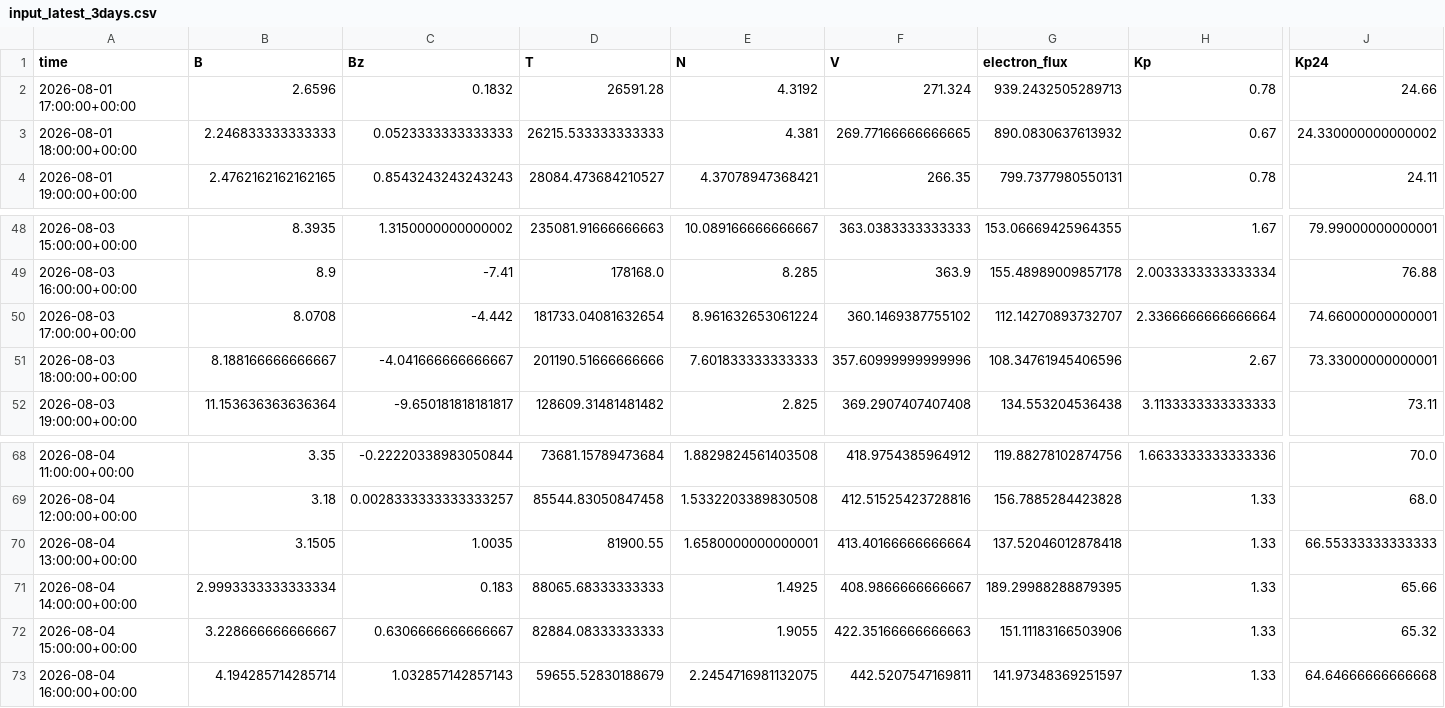
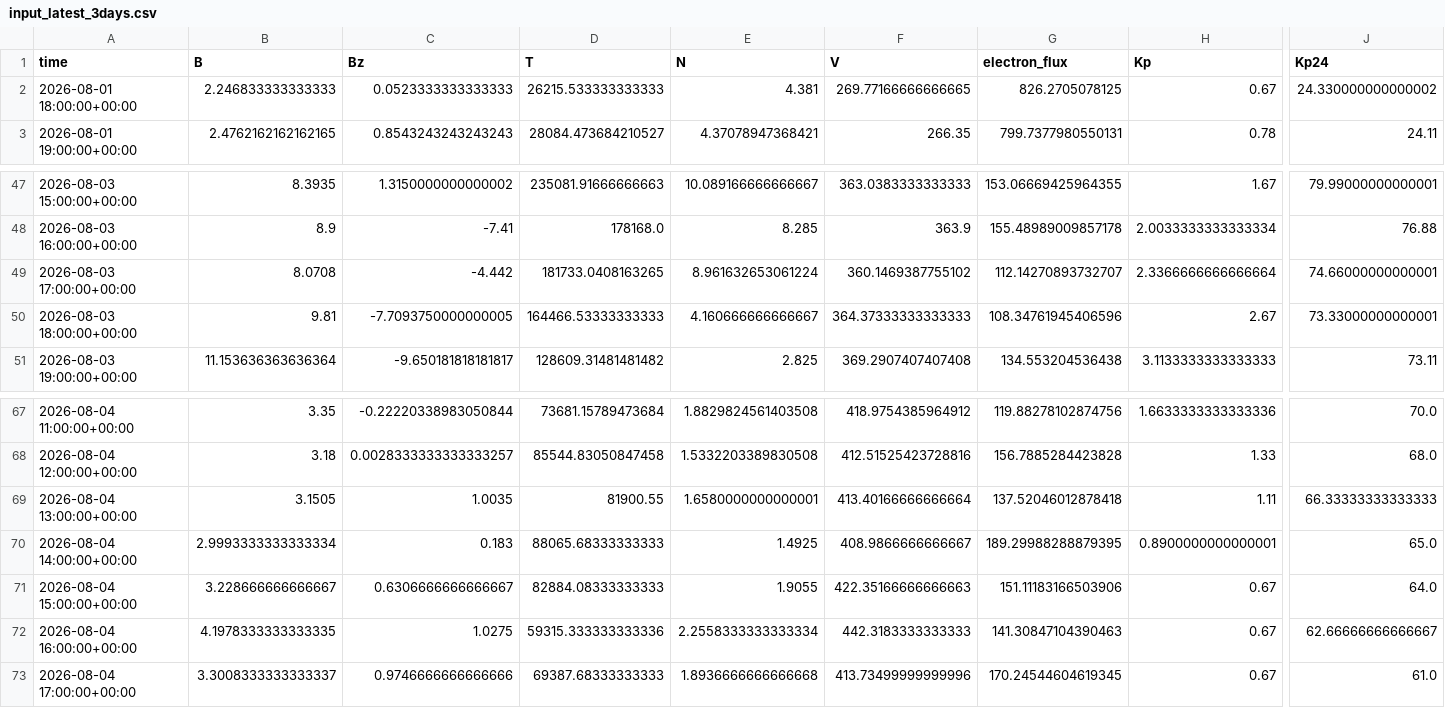
Before and after one commit to Jihyeon-Son/Jihyeon-Son.github.io, a CSV file: data/input_latest_3days.csv, drawn as a sheet; only a part is shown, gaps mark what is left out; removed rows and columns are numbered as before the commit, all else as after; rows hold the shown columns only; the diff covers the shown part only; the diff names each change by its address in the sheet, - before the commit and + after, or states it on an @@ line.

```diff
--- a/data/input_latest_3days.csv
+++ b/data/input_latest_3days.csv
-row 2: 2026-08-01 17:00:00+00:00 | 2.6596 | 0.1832 | 26591.28 | 4.3192 | 271.324 | 939.2432505289713 | 0.78 | 24.66
-G2 (electron_flux): 890.0830637613932
+G2 (electron_flux): 826.2705078125
-D49 (T): 181733.04081632654
+D49 (T): 181733.0408163265
-B50 (B): 8.188166666666667
+B50 (B): 9.81
-C50 (Bz): -4.041666666666667
+C50 (Bz): -7.7093750000000005
-D50 (T): 201190.51666666666
+D50 (T): 164466.53333333333
-E50 (N): 7.601833333333333
+E50 (N): 4.160666666666667
-F50 (V): 357.60999999999996
+F50 (V): 364.37333333333333
-H69 (Kp): 1.33
+H69 (Kp): 1.11
-J69 (Kp24): 66.55333333333333
+J69 (Kp24): 66.33333333333333
-H70 (Kp): 1.33
+H70 (Kp): 0.8900000000000001
-J70 (Kp24): 65.66
+J70 (Kp24): 65.0
-H71:H72 (Kp): 1.33
+H71:H72 (Kp): 0.67
-J71 (Kp24): 65.32
+J71 (Kp24): 64.0
-B72 (B): 4.194285714285714
+B72 (B): 4.1978333333333335
-C72 (Bz): 1.032857142857143
+C72 (Bz): 1.0275
-D72 (T): 59655.52830188679
+D72 (T): 59315.333333333336
-E72 (N): 2.2454716981132075
+E72 (N): 2.2558333333333334
-F72 (V): 442.5207547169811
+F72 (V): 442.3183333333333
-G72 (electron_flux): 141.97348369251597
+G72 (electron_flux): 141.30847104390463
-J72 (Kp24): 64.64666666666668
+J72 (Kp24): 62.66666666666667
+row 73: 2026-08-04 17:00:00+00:00 | 3.3008333333333337 | 0.9746666666666666 | 69387.68333333333 | 1.8936666666666668 | 413.73499999999996 | 170.24544604619345 | 0.67 | 61.0
```
Also changed, not shown: 1 edited cell elsewhere in this file, data/solar_wind_hourly_history.csv, 2 other files.
